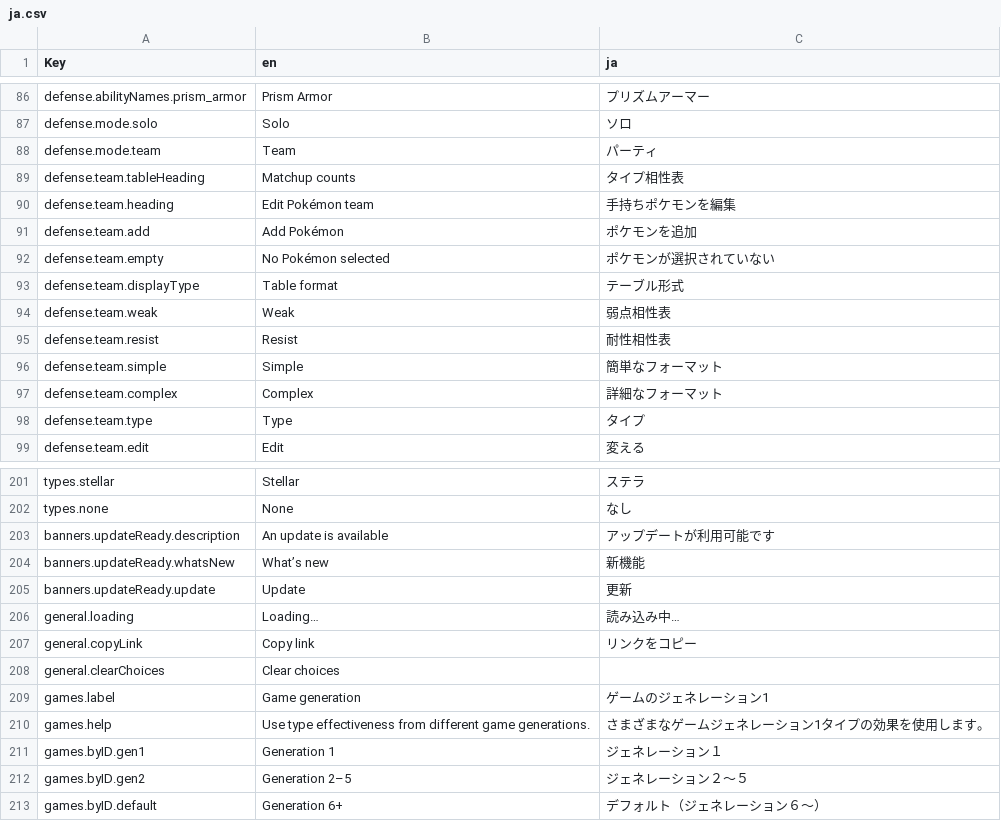
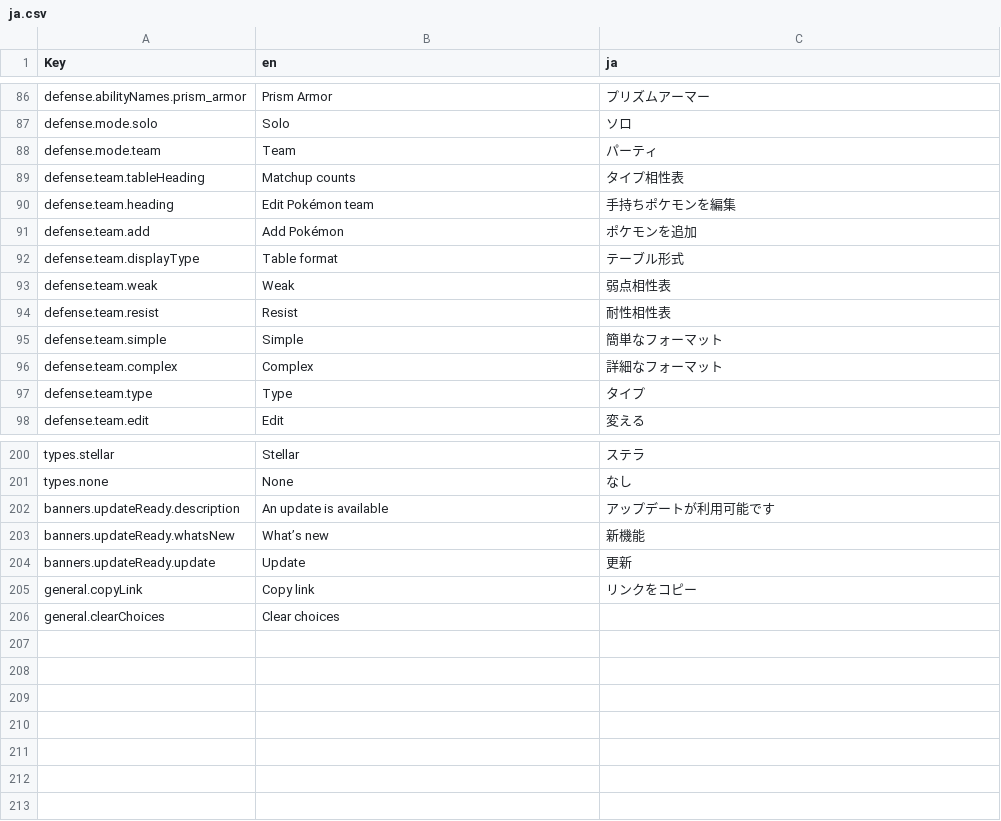
Before and after one commit to wavebeem/pkmn.help, a CSV file: public/translations/ja.csv, drawn as a sheet; only a part is shown, gaps mark what is left out.

Commit message:
remove unused translations

```diff
--- a/public/translations/ja.csv
+++ b/public/translations/ja.csv
@@ -91,3 +91,2 @@ defense.team.heading,Edit Pokémon team,手持ちポケモンを編集
 defense.team.add,Add Pokémon,ポケモンを追加
-defense.team.empty,No Pokémon selected,ポケモンが選択されていない
 defense.team.displayType,Table format,テーブル形式
@@ -205,9 +204,3 @@ banners.updateReady.whatsNew,What’s new,新機能
 banners.updateReady.update,Update,更新
-general.loading,Loading…,読み込み中…
 general.copyLink,Copy link,リンクをコピー
 general.clearChoices,Clear choices,
-games.label,Game generation,ゲームのジェネレーション1
-games.help,Use type effectiveness from different game generations.,さまざまなゲームジェネレーション1タイプの効果を使用します。
-games.byID.gen1,Generation 1,ジェネレーション１
-games.byID.gen2,Generation 2–5,ジェネレーション２〜５
-games.byID.default,Generation 6+,デフォルト（ジェネレーション６〜）
```
Also changed, not shown: public/translations/es.csv, public/translations/fr.csv, 38 other files.
